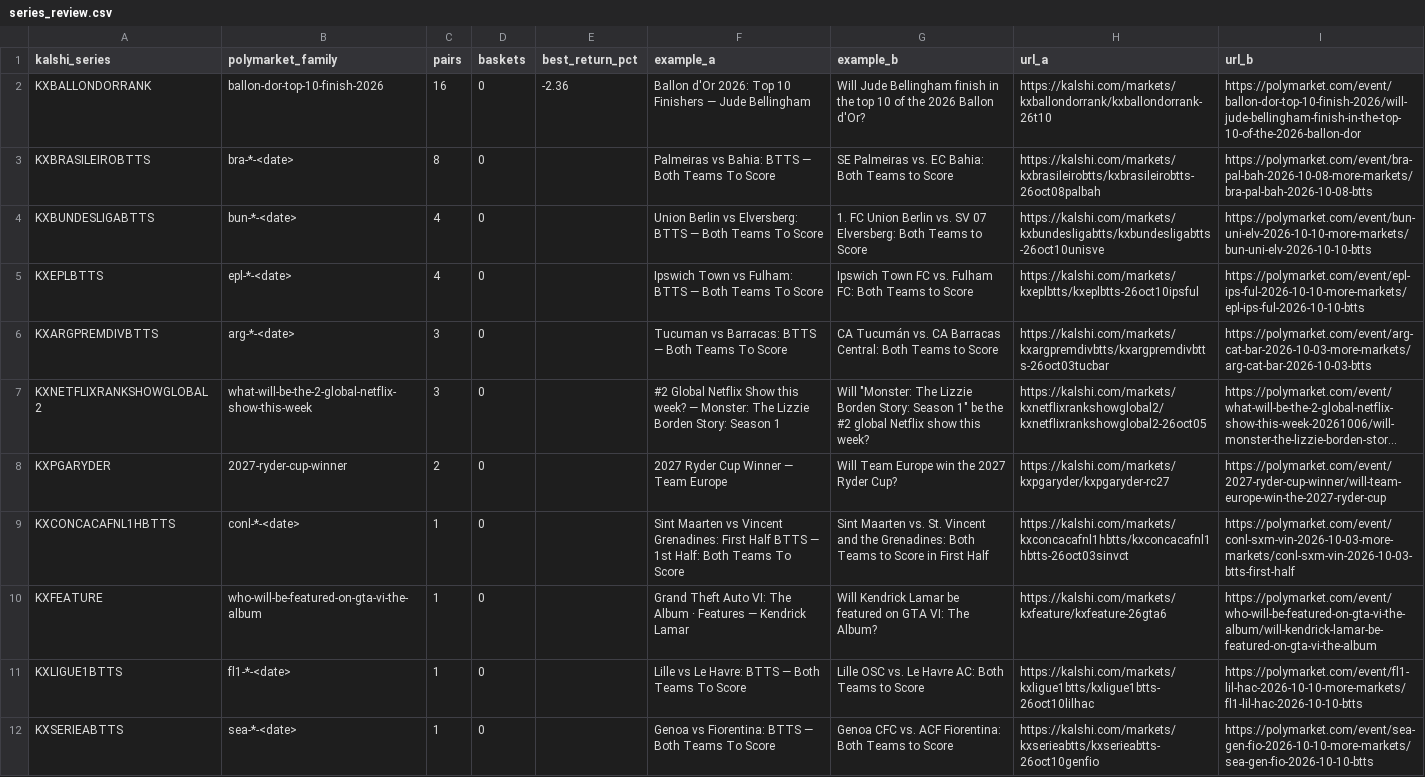
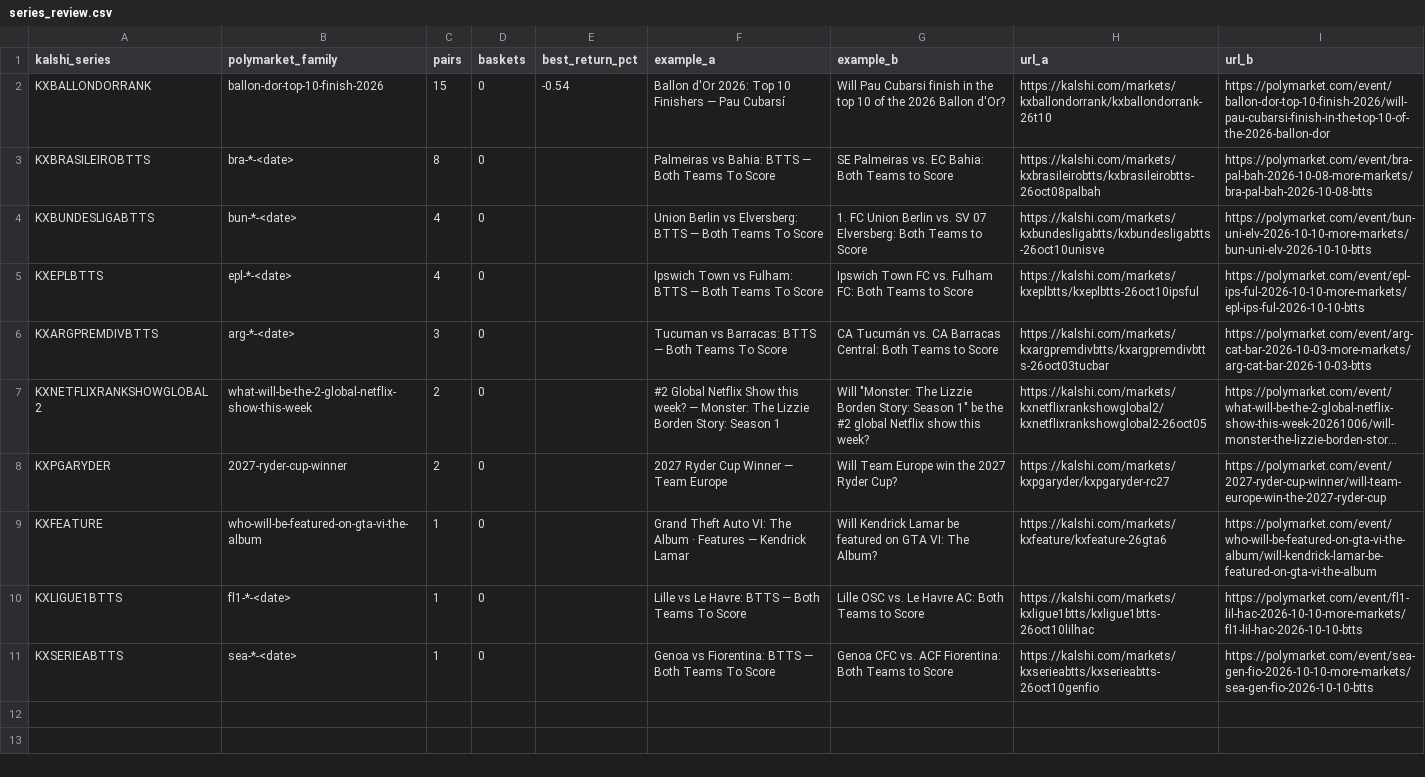
Before and after one commit to pjmerica/pred-arbitrage, a CSV file: data/processed/series_review.csv, drawn as a sheet; long unchanged cells end in …; the diff names each change by its address in the sheet, - before the commit and + after, or states it on an @@ line.

```diff
--- a/data/processed/series_review.csv
+++ b/data/processed/series_review.csv
-C2 (pairs): 16
+C2 (pairs): 15
-E2 (best_return_pct): -2.36
+E2 (best_return_pct): -0.54
-F2 (example_a): …Finishers — Jude Bellingham
+F2 (example_a): …Finishers — Pau Cubarsí
-G2 (example_b): Will Jude Bellingham finish in…
+G2 (example_b): Will Pau Cubarsi finish in…
-I2 (url_b): https://polymarket.com/event/ballon-dor-top-10-finish-2026/will-jude-bellingham-finish-in-the-top-10-of-the-2026-ballon-dor
+I2 (url_b): https://polymarket.com/event/ballon-dor-top-10-finish-2026/will-pau-cubarsi-finish-in-the-top-10-of-the-2026-ballon-dor
-C7 (pairs): 3
+C7 (pairs): 2
-row 9: KXCONCACAFNL1HBTTS | conl-*-<date> | 1 | 0 |  | Sint Maarten vs Vincent Grenadines: First Half BTTS — 1st Half: Both Teams To Score | Sint Maarten vs. St. Vincent and the Grenadines: Both Teams to Score in First Half | https://kalshi.com/markets/kxconcacafnl1hbtts/kxconcacafnl1hbtts-26oct03sinvct | https://polymarket.com/event/conl-sxm-vin-2026-10-03-more-markets/conl-sxm-vin-2026-10-03-btts-first-half
```
Also changed, not shown: data/raw/orderbook_depth.csv, data/raw/predictit_markets.csv, 1 other file.
